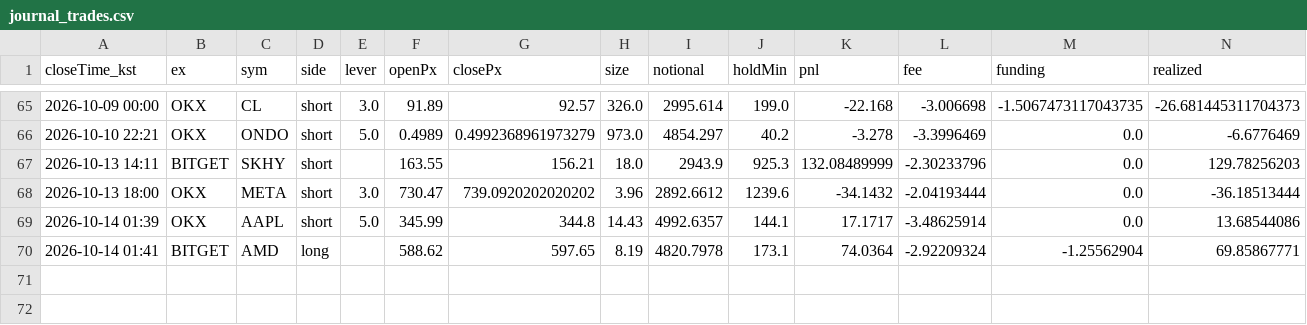
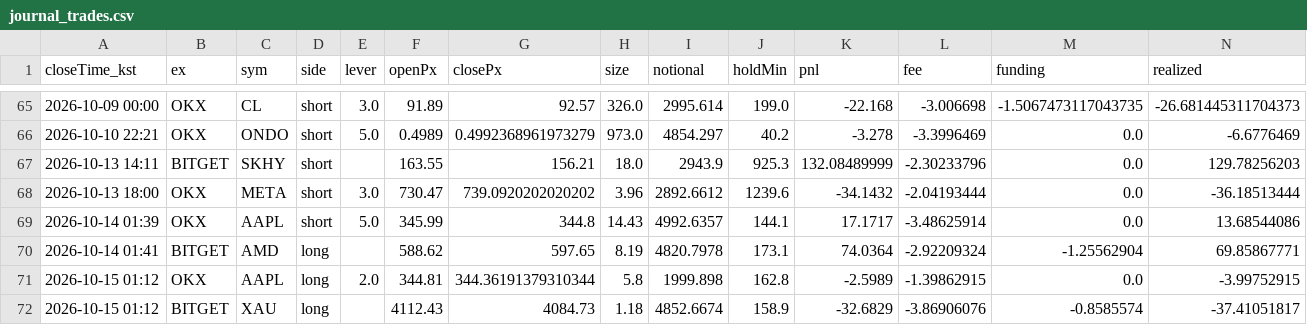
Before and after one commit to suchulkim/Trader_KIM, a CSV file: journal_trades.csv, drawn as a sheet; only a part is shown, gaps mark what is left out; rows hold the shown columns only; the diff names each change by its address in the sheet, - before the commit and + after, or states it on an @@ line.

```diff
--- a/journal_trades.csv
+++ b/journal_trades.csv
+row 71: 2026-10-15 01:12 | OKX | AAPL | long | 2.0 | 344.81 | 344.36191379310344 | 5.8 | 1999.898 | 162.8 | -2.5989 | -1.39862915 | 0.0 | -3.99752915
+row 72: 2026-10-15 01:12 | BITGET | XAU | long |  | 4112.43 | 4084.73 | 1.18 | 4852.6674 | 158.9 | -32.6829 | -3.86906076 | -0.8585574 | -37.41051817
```
Also changed, not shown: 5 other files.
